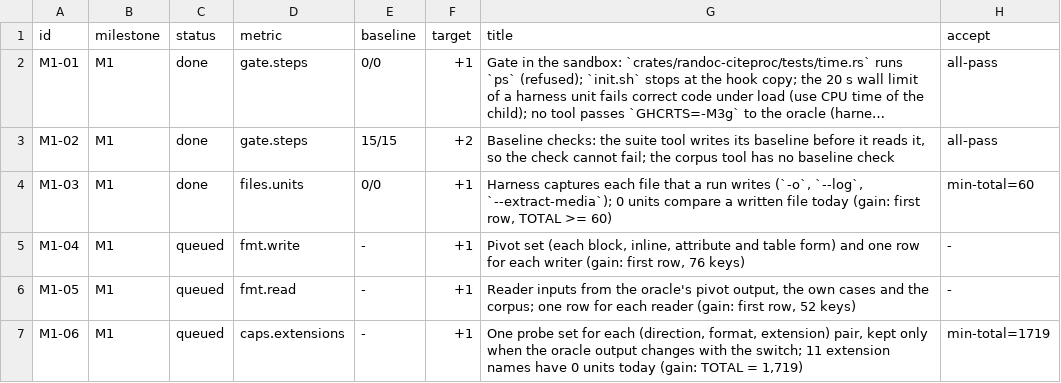
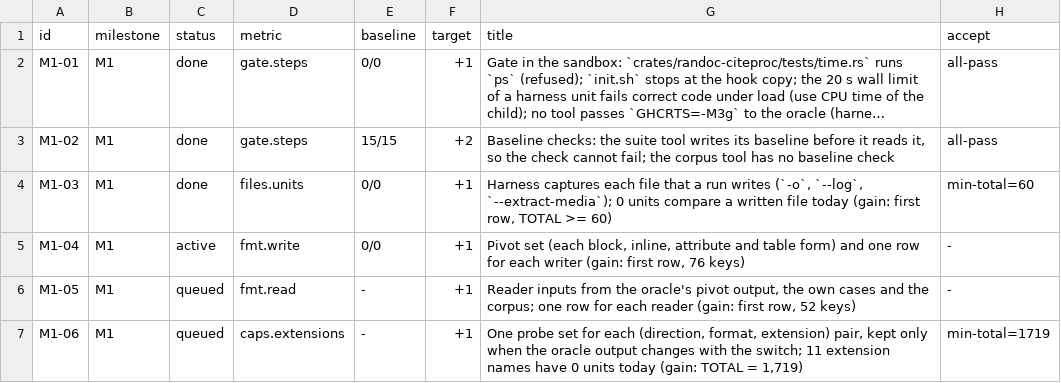
Before and after one commit to dvgyl/randoc, a TSV file: plan/ITEMS.tsv, drawn as a sheet; only a part is shown; long unchanged cells end in ….

Commit message:
chore(plan): start item M1-04 [ops]
Baseline: 0/0 of fmt.write: the metric has no row yet (ROADMAP rule 7).

```diff
--- a/plan/ITEMS.tsv
+++ b/plan/ITEMS.tsv
@@ -4,3 +4,3 @@ M1-02	M1	done	gate.steps	15/15	+2	Baseline checks: the suite tool writes its bas
 M1-03	M1	done	files.units	0/0	+1	Harness captures each file that a run writes (`-o`, `--log`, `--extract-media`); 0 units compare a written file today (gain: first row, TOTAL >= 60)	min-total=60
-M1-04	M1	queued	fmt.write	-	+1	Pivot set (each block, inline, attribute and table form) and one row for each writer (gain: first row, 76 keys)	-
+M1-04	M1	active	fmt.write	0/0	+1	Pivot set (each block, inline, attribute and table form) and one row for each writer (gain: first row, 76 keys)	-
 M1-05	M1	queued	fmt.read	-	+1	Reader inputs from the oracle's pivot output, the own cases and the corpus; one row for each reader (gain: first row, 52 keys)	-
```
